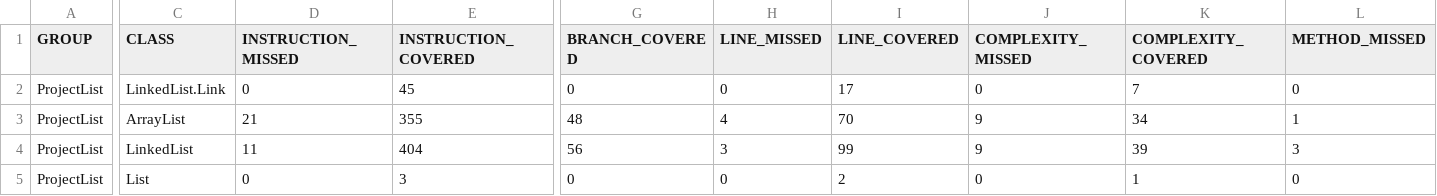
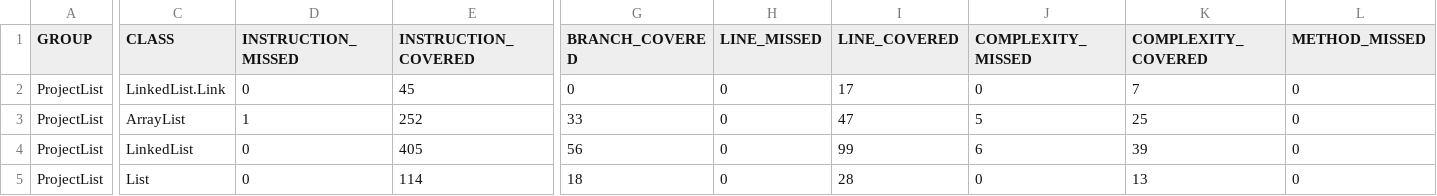
Before and after one commit to cooperdebear/ListenProjekt, a CSV file: ProjectList/target/site/jacoco/jacoco.csv, drawn as a sheet; only a part is shown, gaps mark what is left out; the diff covers the shown part only; the diff names each change by its address in the sheet, - before the commit and + after, or states it on an @@ line.

```diff
--- a/ProjectList/target/site/jacoco/jacoco.csv
+++ b/ProjectList/target/site/jacoco/jacoco.csv
-D3 (INSTRUCTION_MISSED): 21
+D3 (INSTRUCTION_MISSED): 1
-E3 (INSTRUCTION_COVERED): 355
+E3 (INSTRUCTION_COVERED): 252
-G3 (BRANCH_COVERED): 48
+G3 (BRANCH_COVERED): 33
-H3 (LINE_MISSED): 4
+H3 (LINE_MISSED): 0
-I3 (LINE_COVERED): 70
+I3 (LINE_COVERED): 47
-J3 (COMPLEXITY_MISSED): 9
+J3 (COMPLEXITY_MISSED): 5
-K3 (COMPLEXITY_COVERED): 34
+K3 (COMPLEXITY_COVERED): 25
-L3 (METHOD_MISSED): 1
+L3 (METHOD_MISSED): 0
-D4 (INSTRUCTION_MISSED): 11
+D4 (INSTRUCTION_MISSED): 0
-E4 (INSTRUCTION_COVERED): 404
+E4 (INSTRUCTION_COVERED): 405
-H4 (LINE_MISSED): 3
+H4 (LINE_MISSED): 0
-J4 (COMPLEXITY_MISSED): 9
+J4 (COMPLEXITY_MISSED): 6
-L4 (METHOD_MISSED): 3
+L4 (METHOD_MISSED): 0
-E5 (INSTRUCTION_COVERED): 3
+E5 (INSTRUCTION_COVERED): 114
-G5 (BRANCH_COVERED): 0
+G5 (BRANCH_COVERED): 18
-I5 (LINE_COVERED): 2
+I5 (LINE_COVERED): 28
-K5 (COMPLEXITY_COVERED): 1
+K5 (COMPLEXITY_COVERED): 13
```
Also changed, not shown: 3 edited cells elsewhere in this file, 24 other files.
